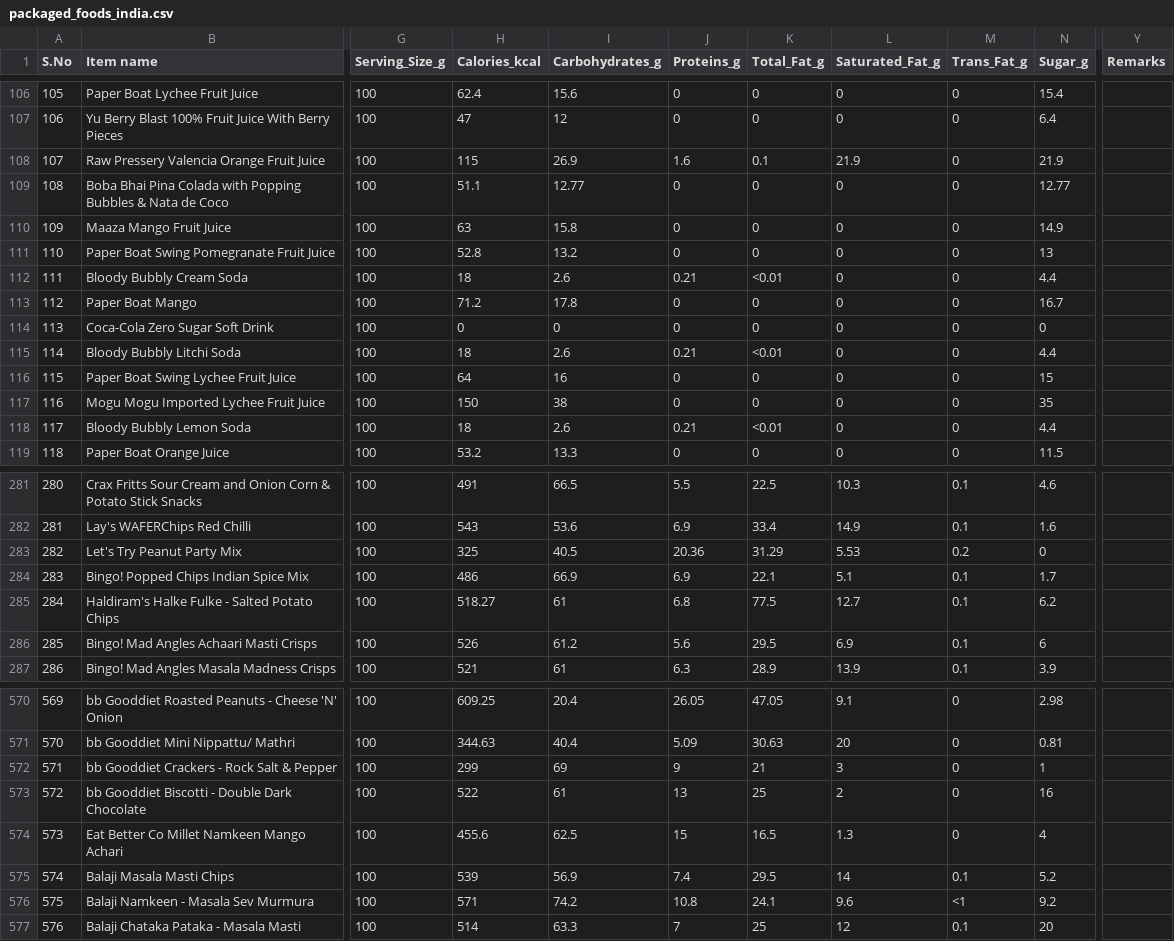
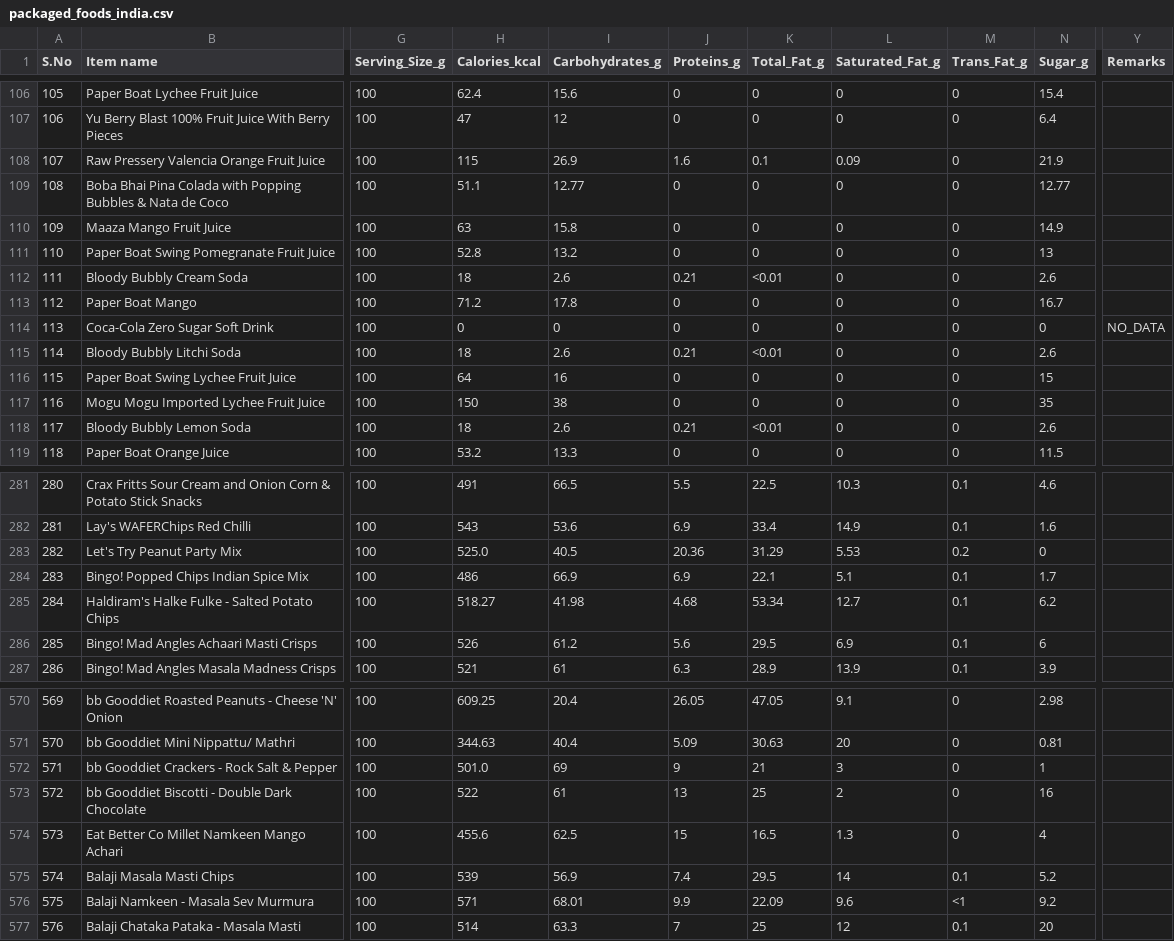
Before and after one commit to rajkrishna040907-spec/HealthStarRating_India, a CSV file: HealthStarRatingSystem/Dataset/packaged_foods_india.csv, drawn as a sheet; only a part is shown, gaps mark what is left out; the diff covers the shown part only; the diff names each change by its address in the sheet, - before the commit and + after, or states it on an @@ line.

```diff
--- a/HealthStarRatingSystem/Dataset/packaged_foods_india.csv
+++ b/HealthStarRatingSystem/Dataset/packaged_foods_india.csv
-L108 (Saturated_Fat_g): 21.9
+L108 (Saturated_Fat_g): 0.09
-N112 (Sugar_g): 4.4
+N112 (Sugar_g): 2.6
-Y114 (Remarks): (empty)
+Y114 (Remarks): NO_DATA
-N115 (Sugar_g): 4.4
+N115 (Sugar_g): 2.6
-N118 (Sugar_g): 4.4
+N118 (Sugar_g): 2.6
-H283 (Calories_kcal): 325
+H283 (Calories_kcal): 525.0
-I285 (Carbohydrates_g): 61
+I285 (Carbohydrates_g): 41.98
-J285 (Proteins_g): 6.8
+J285 (Proteins_g): 4.68
-K285 (Total_Fat_g): 77.5
+K285 (Total_Fat_g): 53.34
-H572 (Calories_kcal): 299
+H572 (Calories_kcal): 501.0
-I576 (Carbohydrates_g): 74.2
+I576 (Carbohydrates_g): 68.01
-J576 (Proteins_g): 10.8
+J576 (Proteins_g): 9.9
-K576 (Total_Fat_g): 24.1
+K576 (Total_Fat_g): 22.09
```
Also changed, not shown: 71 edited cells elsewhere in this file, HealthStarRatingSystem/Dataset/Indian_Food_Nutrition_Processed.csv.
